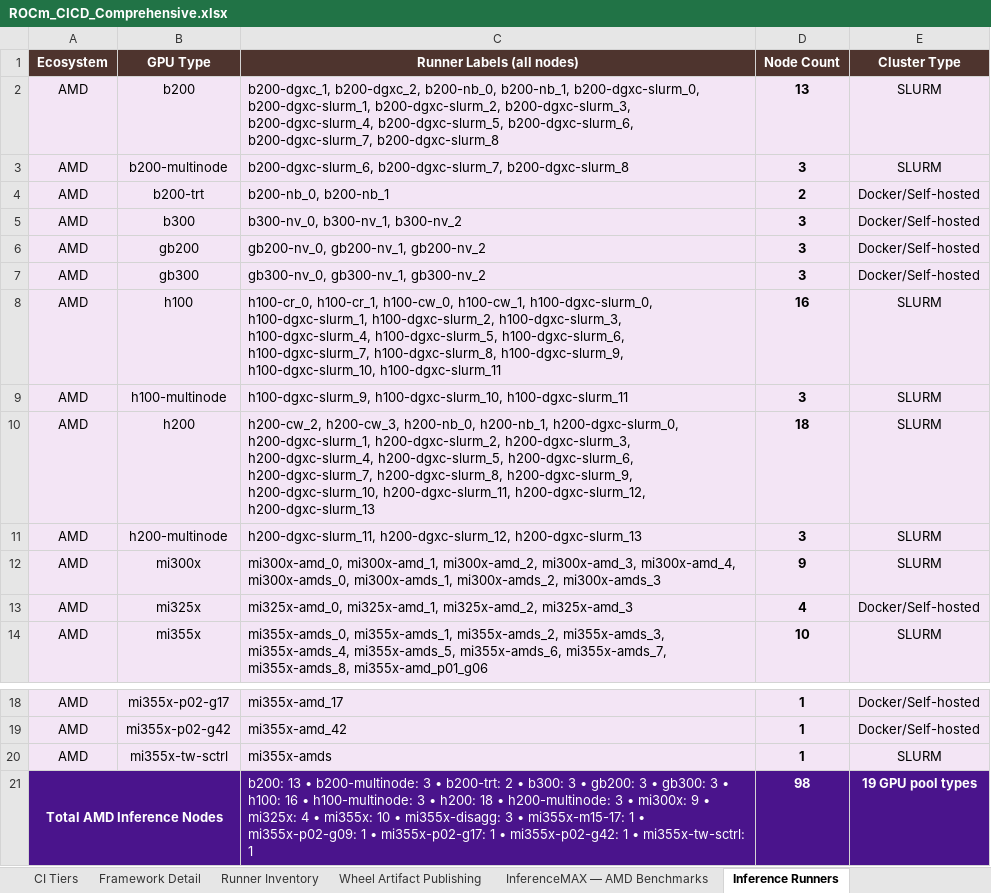
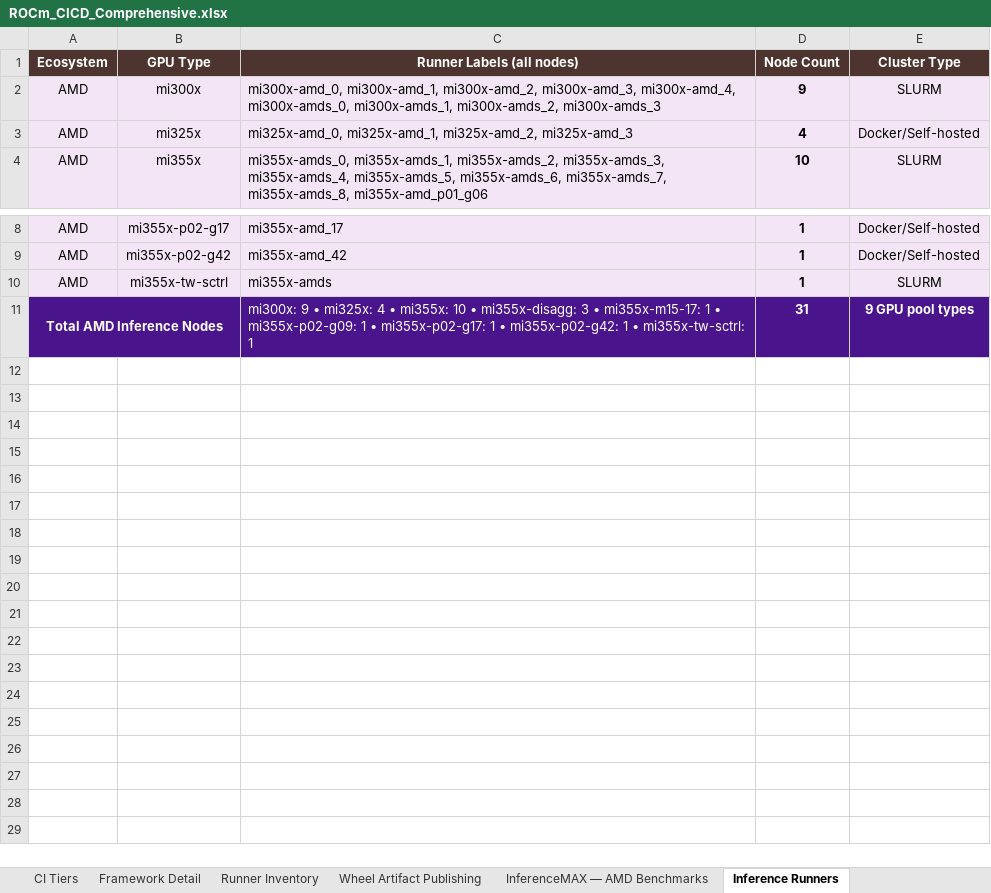
Before and after one commit to pssiva152/rocm-ci-dashboard, an Excel workbook: ROCm_CICD_Comprehensive.xlsx, sheet Inference Runners, drawn as a sheet; only a part is shown, gaps mark what is left out; values as stored, in another font and other column widths than the file's, no borders; removed rows and columns are numbered as before the commit, all else as after; the diff names each change by its address in the sheet, - before the commit and + after, or states it on an @@ line.

Commit message:
fix: split inference runners into AMD (mi*) and NVIDIA (h*/b*/gb*) ecosystems
runners.yaml contains both AMD and NVIDIA pools in one flat file.
create_snapshots.py and fetch_rocm_data.py were dumping all pools
into the 'amd' key, causing H100/H200/B200/GB200/GB300 to show
AMD badge in the Inference Runner Inventory section.

Fix: route pool_name.startswith('mi') -> amd, else -> nvidia.
generate_rocm_html.py now renders both AMD (red) and NVIDIA (green)
badge rows in the runner table.

```diff
--- a/ROCm_CICD_Comprehensive.xlsx (sheet Inference Runners)
+++ b/ROCm_CICD_Comprehensive.xlsx (sheet Inference Runners)
-row 2: AMD | b200 | b200-dgxc_1, b200-dgxc_2, b200-nb_0, b200-nb_1, b200-dgxc-slurm_0, b200-dgxc-slurm_1, b200-dgxc-slurm_2, b200-dgxc-slurm_3, b200-dgxc-slurm_4, b200-dgxc-slurm_5, b200-dgxc-slurm_6, b200-dgxc-slurm_7, b200-dgxc-slurm_8 | 13 | SLURM
-row 3: AMD | b200-multinode | b200-dgxc-slurm_6, b200-dgxc-slurm_7, b200-dgxc-slurm_8 | 3 | SLURM
-row 4: AMD | b200-trt | b200-nb_0, b200-nb_1 | 2 | Docker/Self-hosted
-row 5: AMD | b300 | b300-nv_0, b300-nv_1, b300-nv_2 | 3 | Docker/Self-hosted
-row 6: AMD | gb200 | gb200-nv_0, gb200-nv_1, gb200-nv_2 | 3 | Docker/Self-hosted
-row 7: AMD | gb300 | gb300-nv_0, gb300-nv_1, gb300-nv_2 | 3 | Docker/Self-hosted
-row 8: AMD | h100 | h100-cr_0, h100-cr_1, h100-cw_0, h100-cw_1, h100-dgxc-slurm_0, h100-dgxc-slurm_1, h100-dgxc-slurm_2, h100-dgxc-slurm_3, h100-dgxc-slurm_4, h100-dgxc-slurm_5, h100-dgxc-slurm_6, h100-dgxc-slurm_7, h100-dgxc-slurm_8, h100-dgxc-slurm_9, h100-dgxc-slurm_10, h100-dgxc-slurm_11 | 16 | SLURM
-row 9: AMD | h100-multinode | h100-dgxc-slurm_9, h100-dgxc-slurm_10, h100-dgxc-slurm_11 | 3 | SLURM
-row 10: AMD | h200 | h200-cw_2, h200-cw_3, h200-nb_0, h200-nb_1, h200-dgxc-slurm_0, h200-dgxc-slurm_1, h200-dgxc-slurm_2, h200-dgxc-slurm_3, h200-dgxc-slurm_4, h200-dgxc-slurm_5, h200-dgxc-slurm_6, h200-dgxc-slurm_7, h200-dgxc-slurm_8, h200-dgxc-slurm_9, h200-dgxc-slurm_10, h200-dgxc-slurm_11, h200-dgxc-slurm_12, h200-dgxc-slurm_13 | 18 | SLURM
-row 11: AMD | h200-multinode | h200-dgxc-slurm_11, h200-dgxc-slurm_12, h200-dgxc-slurm_13 | 3 | SLURM
-row 21: Total AMD Inference Nodes |  | b200: 13 • b200-multinode: 3 • b200-trt: 2 • b300: 3 • gb200: 3 • gb300: 3 • h100: 16 • h100-multinode: 3 • h200: 18 • h200-multinode: 3 • mi300x: 9 • mi325x: 4 • mi355x: 10 • mi355x-disagg: 3 • mi355x-m15-17: 1 • mi355x-p02-g09: 1 • mi355x-p02-g17: 1 • mi355x-p02-g42: 1 • mi355x-tw-sctrl: 1 | 98 | 19 GPU pool types
+row 11: Total AMD Inference Nodes |  | mi300x: 9 • mi325x: 4 • mi355x: 10 • mi355x-disagg: 3 • mi355x-m15-17: 1 • mi355x-p02-g09: 1 • mi355x-p02-g17: 1 • mi355x-p02-g42: 1 • mi355x-tw-sctrl: 1 | 31 | 9 GPU pool types
```
Also changed, not shown: 6 other files.
